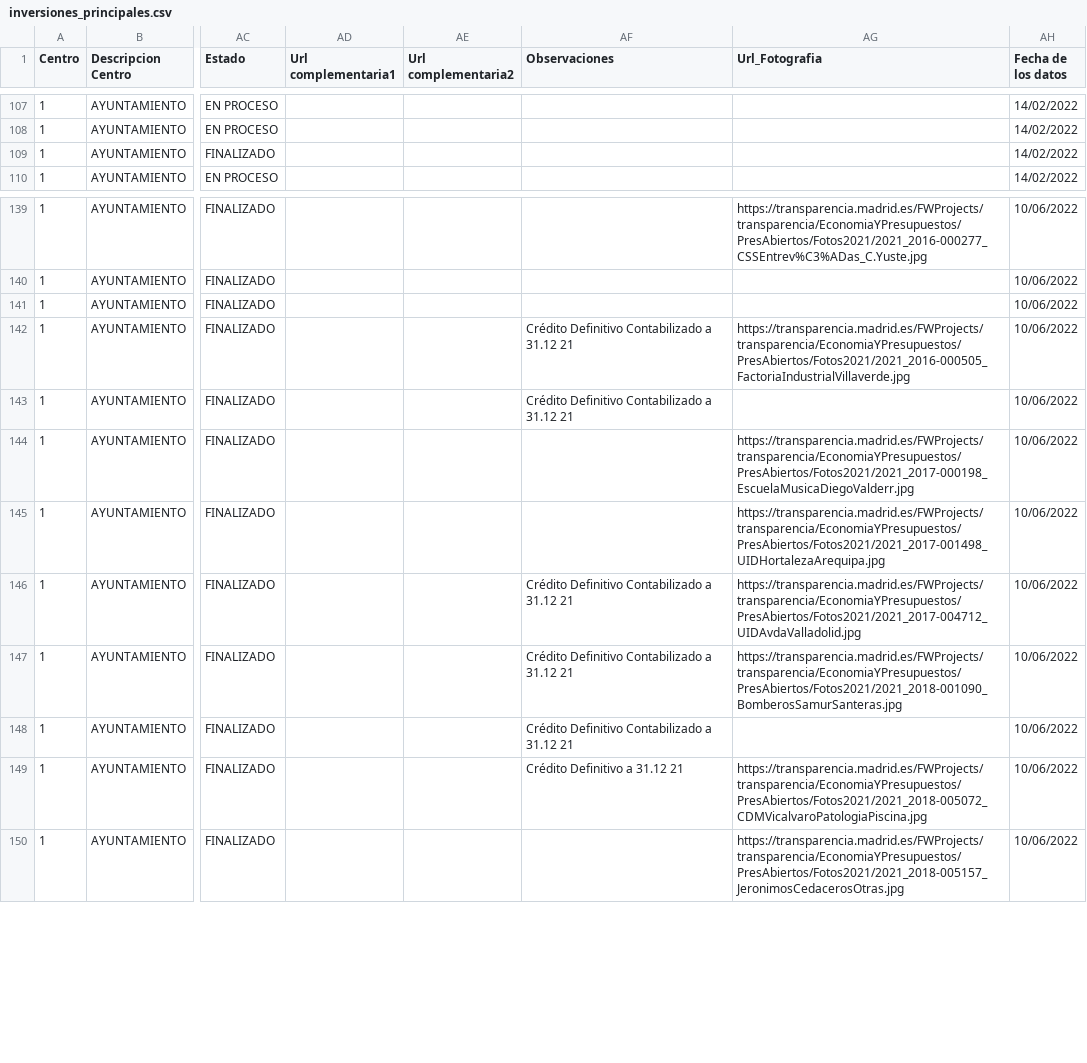
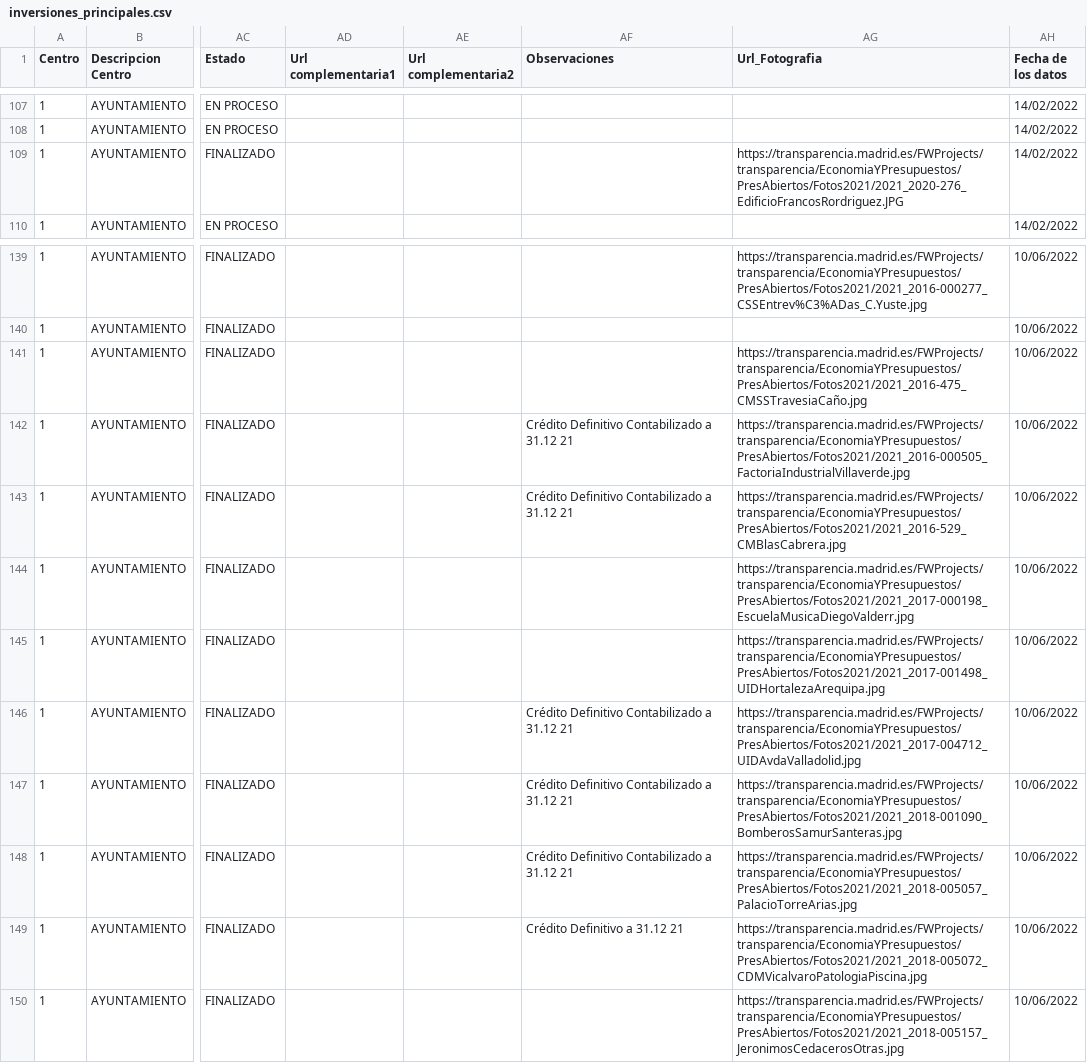
Before and after one commit to civio/presupuesto-madrid, a CSV file: data/es/municipio/2021/inversiones_principales.csv, drawn as a sheet; only a part is shown, gaps mark what is left out; the diff names each change by its address in the sheet, - before the commit and + after, or states it on an @@ line.

Commit message:
Update 2021 main investments data
Change performed on the admin console.

```diff
--- a/data/es/municipio/2021/inversiones_principales.csv
+++ b/data/es/municipio/2021/inversiones_principales.csv
-AG109 (Url_Fotografia): (empty)
+AG109 (Url_Fotografia): https://transparencia.madrid.es/FWProjects/transparencia/EconomiaYPresupuestos/PresAbiertos/Fotos2021/2021_2020-276_EdificioFrancosRordriguez.JPG
-AG141 (Url_Fotografia): (empty)
+AG141 (Url_Fotografia): https://transparencia.madrid.es/FWProjects/transparencia/EconomiaYPresupuestos/PresAbiertos/Fotos2021/2021_2016-475_CMSSTravesiaCaño.jpg
-AG143 (Url_Fotografia): (empty)
+AG143 (Url_Fotografia): https://transparencia.madrid.es/FWProjects/transparencia/EconomiaYPresupuestos/PresAbiertos/Fotos2021/2021_2016-529_CMBlasCabrera.jpg
-AG148 (Url_Fotografia): (empty)
+AG148 (Url_Fotografia): https://transparencia.madrid.es/FWProjects/transparencia/EconomiaYPresupuestos/PresAbiertos/Fotos2021/2021_2018-005057_PalacioTorreArias.jpg
```
